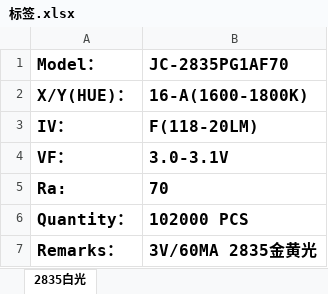
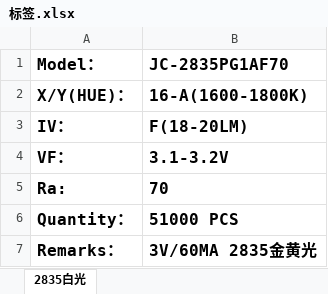
Before and after one commit to weinkym/zll, an Excel workbook: 季诚/成交客户/立早电子/标签.xlsx, sheet 2835白光, drawn as a sheet; values as stored, in another font and other column widths than the file's, no borders; the diff names each change by its address in the sheet, - before the commit and + after, or states it on an @@ line.

```diff
--- a/季诚/成交客户/立早电子/标签.xlsx (sheet 2835白光)
+++ b/季诚/成交客户/立早电子/标签.xlsx (sheet 2835白光)
-B3 (JC-2835PG1AF70): F(118-20LM)
+B3 (JC-2835PG1AF70): F(18-20LM)
-B4 (JC-2835PG1AF70): 3.0-3.1V
+B4 (JC-2835PG1AF70): 3.1-3.2V
-B6 (JC-2835PG1AF70): 102000 PCS
+B6 (JC-2835PG1AF70): 51000 PCS
```
Also changed, not shown: 季诚/成交客户/苏良军/送货单/送货单.xlsx, 季诚/样品单.xlsx, 46 other files.
